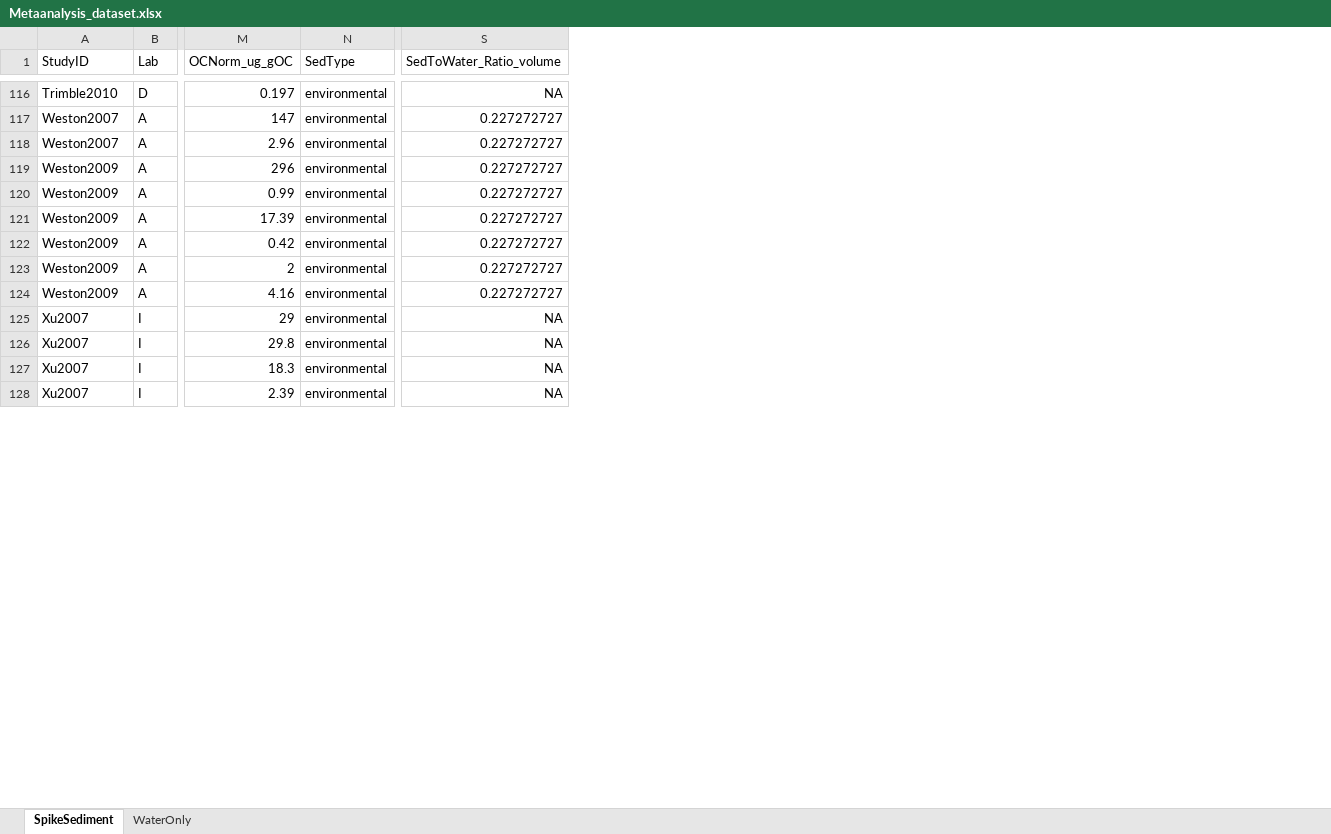
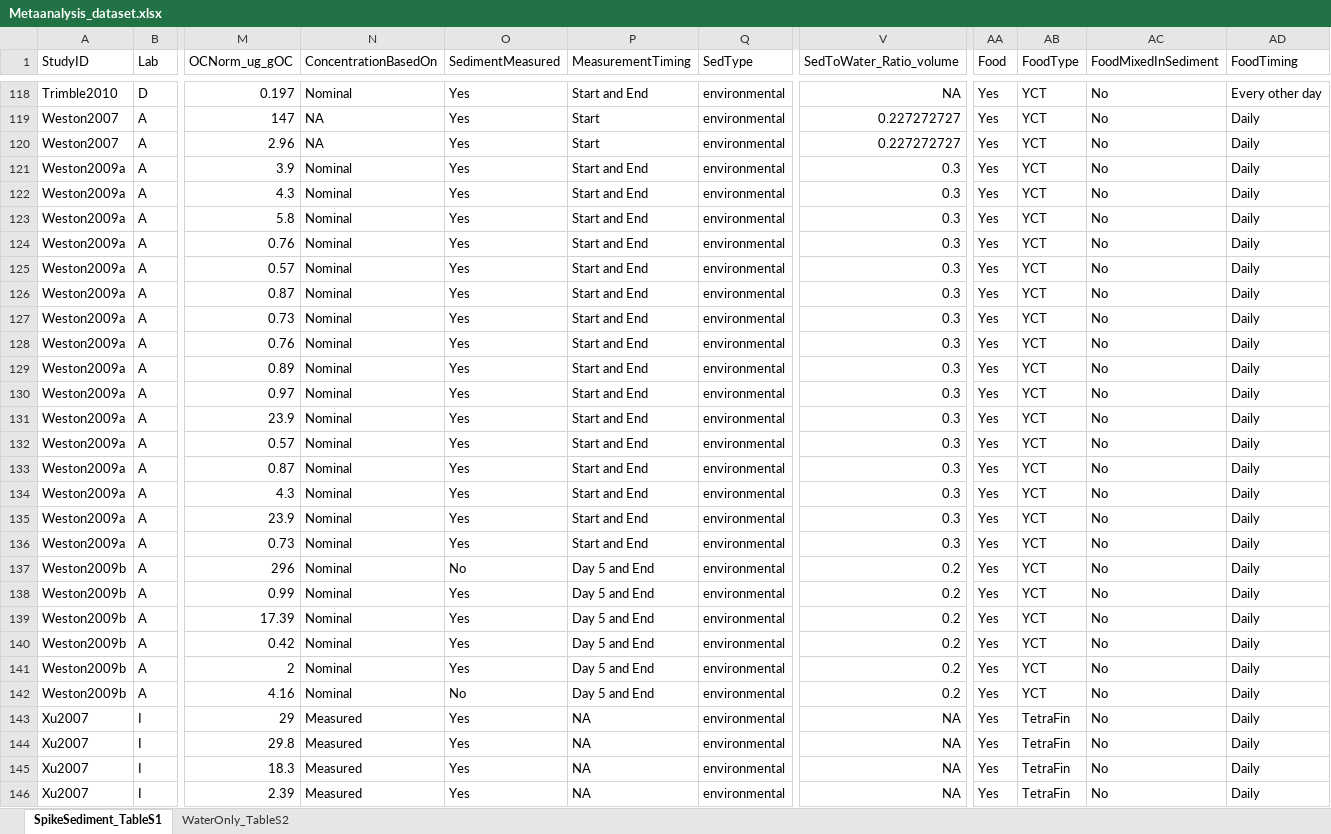
Before and after one commit to KyoHiki/Sediment_test_metaanalysis, an Excel workbook: Metaanalysis_dataset.xlsx, sheet SpikeSediment_TableS1, drawn as a sheet; only a part is shown, gaps mark what is left out; values as stored, in another font and other column widths than the file's, no borders; addresses are those after the commit; rows hold the shown columns only; the diff covers the shown part only; the diff names each change by its address in the sheet, - before the commit and + after, or states it on an @@ line.

Commit message:
Excel data of sediment toxicity values to perform meta-analysis

```diff
--- a/Metaanalysis_dataset.xlsx (sheet SpikeSediment_TableS1)
+++ b/Metaanalysis_dataset.xlsx (sheet SpikeSediment_TableS1)
-sheet tab: SpikeSediment
+sheet tab: SpikeSediment_TableS1
-sheet tab: WaterOnly
+sheet tab: WaterOnly_TableS2
+column N (ConcentrationBasedOn), rows 118-120: Nominal | NA | NA; rows 137-146: Nominal | Nominal | Nominal | Nominal | Nominal | Nominal | Measured | Measured | Measured | Measured
+column O (SedimentMeasured), rows 118-120: all Yes; rows 137-146: No | Yes | Yes | Yes | Yes | No | Yes | Yes | Yes | Yes
+column P (MeasurementTiming), rows 118-120: Start and End | Start | Start; rows 137-146: Day 5 and End | Day 5 and End | Day 5 and End | Day 5 and End | Day 5 and End | Day 5 and End | NA | NA | NA | NA
+column AA (Food), rows 118-120: all Yes; rows 137-146: all Yes
+column AB (FoodType), rows 118-120: all YCT; rows 137-146: YCT | YCT | YCT | YCT | YCT | YCT | TetraFin | TetraFin | TetraFin | TetraFin
+column AC (FoodMixedInSediment), rows 118-120: all No; rows 137-146: all No
+column AD (FoodTiming), rows 118-120: Every other day | Daily | Daily; rows 137-146: all Daily
+row 121: Weston2009a | A | 3.9 | Nominal | Yes | Start and End | environmental | 0.3 | Yes | YCT | No | Daily
+row 122: Weston2009a | A | 4.3 | Nominal | Yes | Start and End | environmental | 0.3 | Yes | YCT | No | Daily
+row 123: Weston2009a | A | 5.8 | Nominal | Yes | Start and End | environmental | 0.3 | Yes | YCT | No | Daily
+row 124: Weston2009a | A | 0.76 | Nominal | Yes | Start and End | environmental | 0.3 | Yes | YCT | No | Daily
+row 125: Weston2009a | A | 0.57 | Nominal | Yes | Start and End | environmental | 0.3 | Yes | YCT | No | Daily
+row 126: Weston2009a | A | 0.87 | Nominal | Yes | Start and End | environmental | 0.3 | Yes | YCT | No | Daily
+row 127: Weston2009a | A | 0.73 | Nominal | Yes | Start and End | environmental | 0.3 | Yes | YCT | No | Daily
+row 128: Weston2009a | A | 0.76 | Nominal | Yes | Start and End | environmental | 0.3 | Yes | YCT | No | Daily
+row 129: Weston2009a | A | 0.89 | Nominal | Yes | Start and End | environmental | 0.3 | Yes | YCT | No | Daily
+row 130: Weston2009a | A | 0.97 | Nominal | Yes | Start and End | environmental | 0.3 | Yes | YCT | No | Daily
+row 131: Weston2009a | A | 23.9 | Nominal | Yes | Start and End | environmental | 0.3 | Yes | YCT | No | Daily
+row 132: Weston2009a | A | 0.57 | Nominal | Yes | Start and End | environmental | 0.3 | Yes | YCT | No | Daily
+row 133: Weston2009a | A | 0.87 | Nominal | Yes | Start and End | environmental | 0.3 | Yes | YCT | No | Daily
+row 134: Weston2009a | A | 4.3 | Nominal | Yes | Start and End | environmental | 0.3 | Yes | YCT | No | Daily
+row 135: Weston2009a | A | 23.9 | Nominal | Yes | Start and End | environmental | 0.3 | Yes | YCT | No | Daily
+row 136: Weston2009a | A | 0.73 | Nominal | Yes | Start and End | environmental | 0.3 | Yes | YCT | No | Daily
-A137:A142 (StudyID): Weston2009
+A137:A142 (StudyID): Weston2009b
-V137:V142 (SedToWater_Ratio_volume): 0.227272727
+V137:V142 (SedToWater_Ratio_volume): 0.2
```
Also changed, not shown: 2 added rows and 35 edited cells elsewhere in this sheet, formulas that keep their value.
